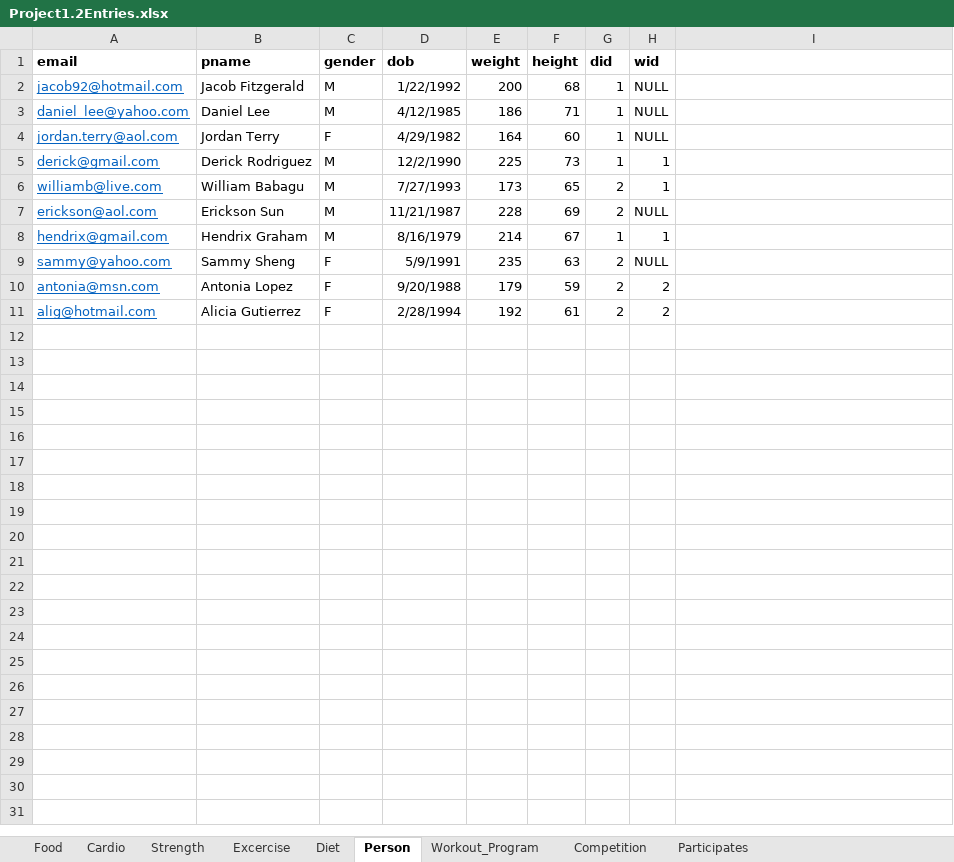
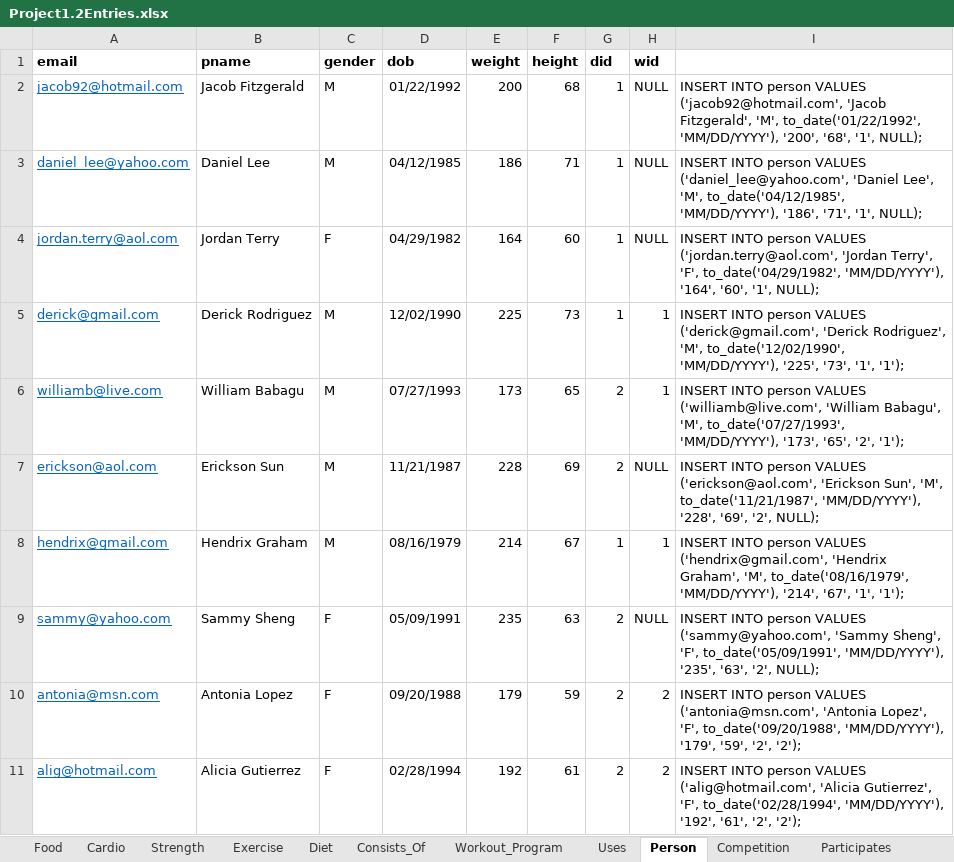
Before and after one commit to rl2745/KetoPalWebDesign, an Excel workbook: Project1.2Entries.xlsx, sheet Person, drawn as a sheet; values as stored, in another font and other column widths than the file's, no borders; the diff names each change by its address in the sheet, - before the commit and + after, or states it on an @@ line.

```diff
--- a/Project1.2Entries.xlsx (sheet Person)
+++ b/Project1.2Entries.xlsx (sheet Person)
-sheet tab: Excercise
+sheet tab: Exercise
+sheet tab: Consists_Of
+sheet tab: Uses
@@ sheet tab order changed: Food | Cardio | Strength | Exercise | Diet | Consists_Of | Workout_Program | Uses | Person | Competition | Participates @@
-D2 (dob): 1/22/1992
+D2 (dob): 01/22/1992
-I2: (empty)
+I2: INSERT INTO person VALUES ('jacob92@hotmail.com', 'Jacob Fitzgerald', 'M', to_date('01/22/1992', 'MM/DD/YYYY'), '200', '68', '1', NULL);
-D3 (dob): 4/12/1985
+D3 (dob): 04/12/1985
-I3: (empty)
+I3: INSERT INTO person VALUES ('daniel_lee@yahoo.com', 'Daniel Lee', 'M', to_date('04/12/1985', 'MM/DD/YYYY'), '186', '71', '1', NULL);
-D4 (dob): 4/29/1982
+D4 (dob): 04/29/1982
-I4: (empty)
+I4: INSERT INTO person VALUES ('jordan.terry@aol.com', 'Jordan Terry', 'F', to_date('04/29/1982', 'MM/DD/YYYY'), '164', '60', '1', NULL);
-D5 (dob): 12/2/1990
+D5 (dob): 12/02/1990
-I5: (empty)
+I5: INSERT INTO person VALUES ('derick@gmail.com', 'Derick Rodriguez', 'M', to_date('12/02/1990', 'MM/DD/YYYY'), '225', '73', '1', '1');
-D6 (dob): 7/27/1993
+D6 (dob): 07/27/1993
-I6: (empty)
+I6: INSERT INTO person VALUES ('williamb@live.com', 'William Babagu', 'M', to_date('07/27/1993', 'MM/DD/YYYY'), '173', '65', '2', '1');
-I7: (empty)
+I7: INSERT INTO person VALUES ('erickson@aol.com', 'Erickson Sun', 'M', to_date('11/21/1987', 'MM/DD/YYYY'), '228', '69', '2', NULL);
-D8 (dob): 8/16/1979
+D8 (dob): 08/16/1979
-I8: (empty)
+I8: INSERT INTO person VALUES ('hendrix@gmail.com', 'Hendrix Graham', 'M', to_date('08/16/1979', 'MM/DD/YYYY'), '214', '67', '1', '1');
-D9 (dob): 5/9/1991
+D9 (dob): 05/09/1991
-I9: (empty)
+I9: INSERT INTO person VALUES ('sammy@yahoo.com', 'Sammy Sheng', 'F', to_date('05/09/1991', 'MM/DD/YYYY'), '235', '63', '2', NULL);
-D10 (dob): 9/20/1988
+D10 (dob): 09/20/1988
-I10: (empty)
+I10: INSERT INTO person VALUES ('antonia@msn.com', 'Antonia Lopez', 'F', to_date('09/20/1988', 'MM/DD/YYYY'), '179', '59', '2', '2');
-D11 (dob): 2/28/1994
+D11 (dob): 02/28/1994
-I11: (empty)
+I11: INSERT INTO person VALUES ('alig@hotmail.com', 'Alicia Gutierrez', 'F', to_date('02/28/1994', 'MM/DD/YYYY'), '192', '61', '2', '2');
```
Also changed, not shown: sheet Diet, sheet Workout_Program, sheet Exercise, sheet Cardio, sheet Strength, sheet Competition, 1 more sheet, 2 other files.
